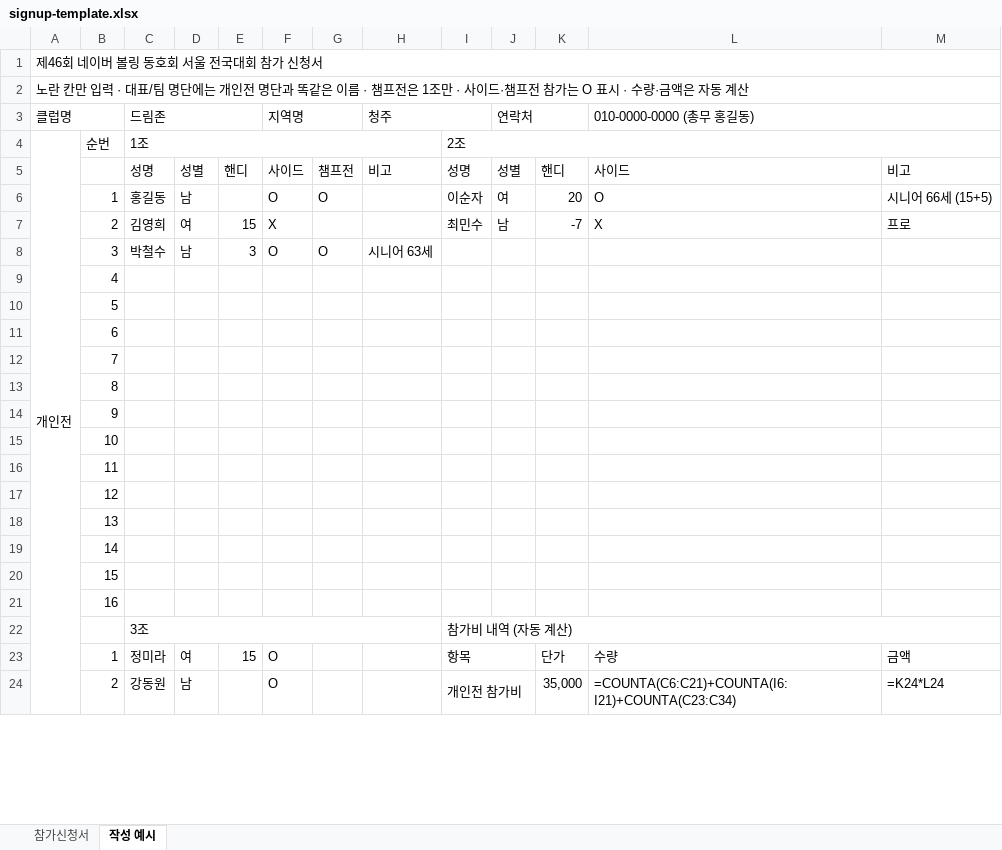
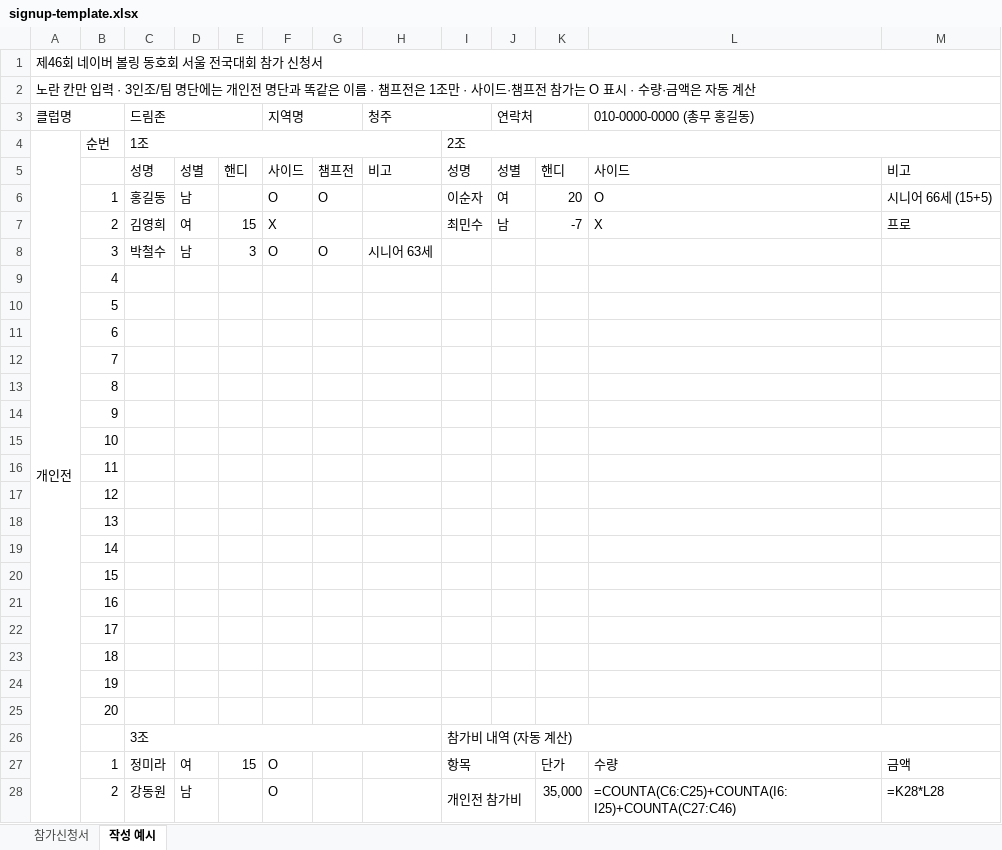
Before and after one commit to Hwang-InKyo/Naverbowlfesta, an Excel workbook: docs/signup-template.xlsx, sheet 작성 예시, drawn as a sheet; only a part is shown; values as stored, in another font and other column widths than the file's, no cell formats; formulas without a stored value are shown as written; removed rows and columns are numbered as before the commit, all else as after; the diff covers the shown part only; the diff names each change by its address in the sheet, - before the commit and + after, or states it on an @@ line.

```diff
--- a/docs/signup-template.xlsx (sheet 작성 예시)
+++ b/docs/signup-template.xlsx (sheet 작성 예시)
-A2 (클럽명): …입력 · 대표/팀 명…
+A2 (클럽명): …입력 · 3인조/팀 명…
-A4:A34 merged
+A4:A46 merged
+row 22:  | 17
+row 23:  | 18
+row 24:  | 19
+row 25:  | 20
-L28 (010-0000-0000 (총무 홍길동)): =COUNTA(C6:C21)+COUNTA(I6:I21)+COUNTA(C23:C34)
+L28 (010-0000-0000 (총무 홍길동)): =COUNTA(C6:C25)+COUNTA(I6:I25)+COUNTA(C27:C46)
-M28: =K24*L24
+M28: =K28*L28
```
Also changed, not shown: 20 added rows, 9 removed rows, 14 edited cells and merged cells elsewhere in this sheet, sheet 참가신청서, cell formats, 7 other files.
